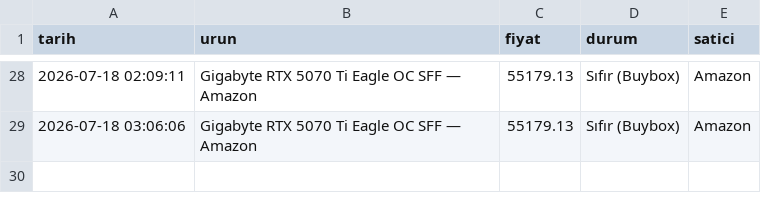
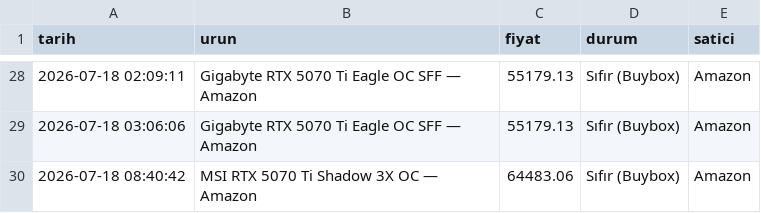
Before and after one commit to Thusuaso/tracker_nvidia_price, a CSV file: history.csv, drawn as a sheet; only a part is shown, gaps mark what is left out.

Commit message:
fiyat güncellemesi — 18.07.2026 05:41 [skip ci]

```diff
--- a/history.csv
+++ b/history.csv
@@ -29 +29,2 @@ tarih,urun,fiyat,durum,satici
 2026-07-18 03:06:06,Gigabyte RTX 5070 Ti Eagle OC SFF — Amazon,55179.13,Sıfır (Buybox),Amazon
+2026-07-18 08:40:42,MSI RTX 5070 Ti Shadow 3X OC — Amazon,64483.06,Sıfır (Buybox),Amazon
```
